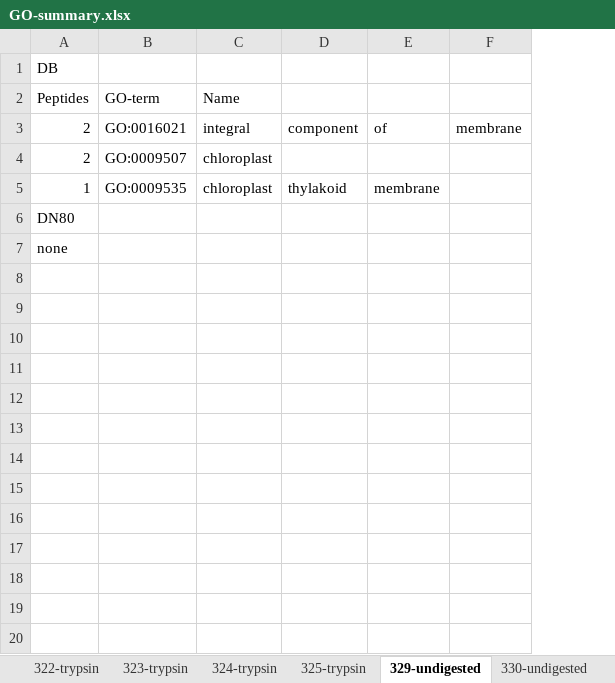
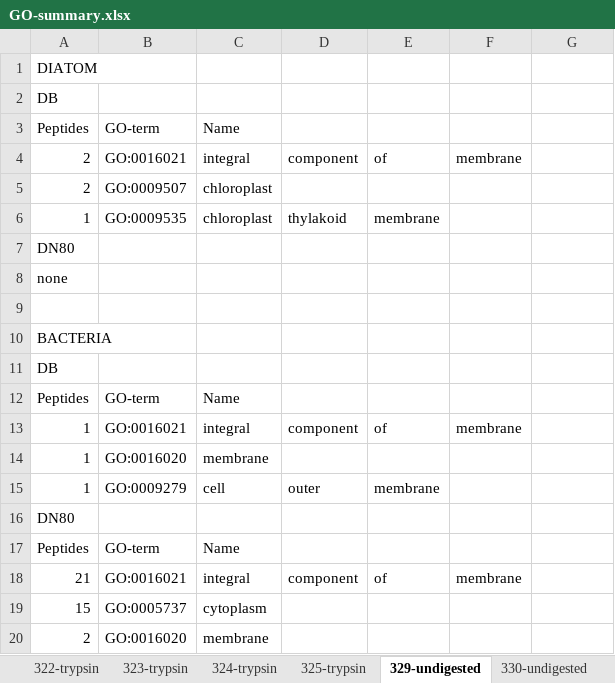
Before and after one commit to MeganEDuffy/rot-mayer, an Excel workbook: analyses/unipept/GO-terms/GO-summary.xlsx, sheet 329-undigested, drawn as a sheet; only a part is shown; values as stored, in another font and other column widths than the file's, no borders; addresses are those after the commit; the diff covers the shown part only; the diff names each change by its address in the sheet, - before the commit and + after, or states it on an @@ line.

Commit message:
finished adding bacterial GO terms to xls

```diff
--- a/analyses/unipept/GO-terms/GO-summary.xlsx (sheet 329-undigested)
+++ b/analyses/unipept/GO-terms/GO-summary.xlsx (sheet 329-undigested)
+column F, row 4: membrane
+row 1: DIATOM
-G4: membrane
+G4: (empty)
+row 9: (empty)
+row 10: BACTERIA
+row 11: DB
+row 12: Peptides | GO-term | Name
+row 13: 1 | GO:0016021 | integral | component | of | membrane
+row 14: 1 | GO:0016020 | membrane
+row 15: 1 | GO:0009279 | cell | outer | membrane
+row 16: DN80
+row 17: Peptides | GO-term | Name
+row 18: 21 | GO:0016021 | integral | component | of | membrane
+row 19: 15 | GO:0005737 | cytoplasm
+row 20: 2 | GO:0016020 | membrane
```
Also changed, not shown: 10 added rows elsewhere in this sheet, sheet 330-undigested, sheet 332-undigested, sheet 324-trypsin, sheet 323-trypsin, sheet 325-trypsin, sheet 331-undigested, 1 more sheet, formulas that keep their value, 1 other file.
